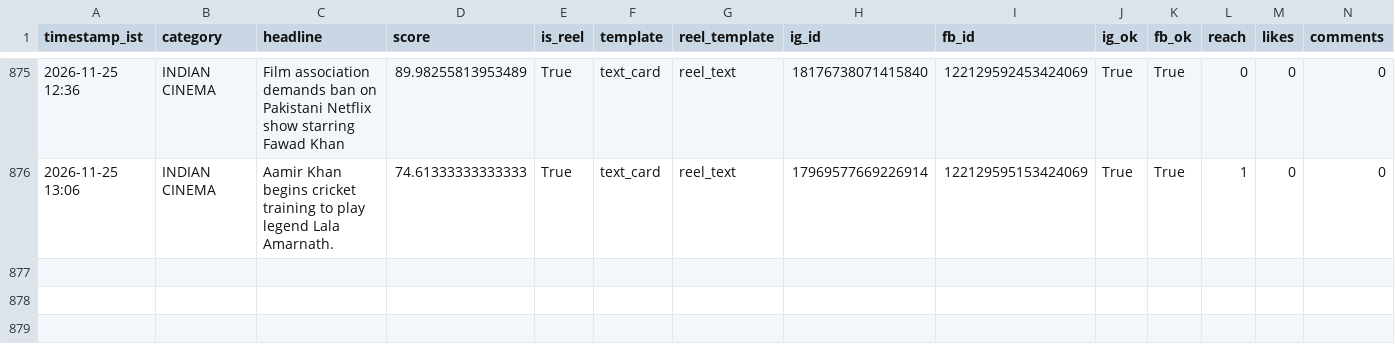
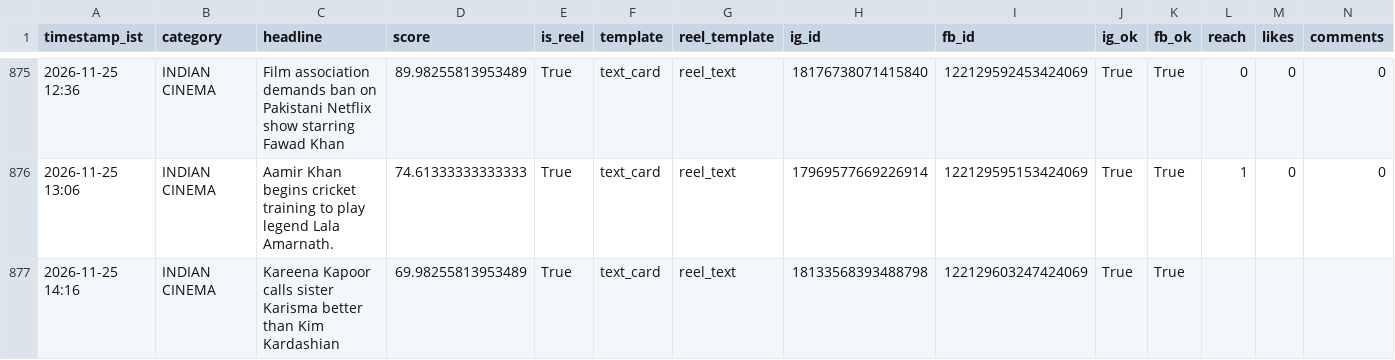
Before and after one commit to araviaravind333-sketch/Aravind24new, a CSV file: data/performance.csv, drawn as a sheet; only a part is shown, gaps mark what is left out; rows hold the shown columns only; the diff names each change by its address in the sheet, - before the commit and + after, or states it on an @@ line.

```diff
--- a/data/performance.csv
+++ b/data/performance.csv
+row 877: 2026-11-25 14:16 | INDIAN CINEMA | Kareena Kapoor calls sister Karisma better than Kim Kardashian | 69.98255813953489 | True | text_card | reel_text | 18133568393488798 | 122129603247424069 | True | True
```
Also changed, not shown: 2 other files.
